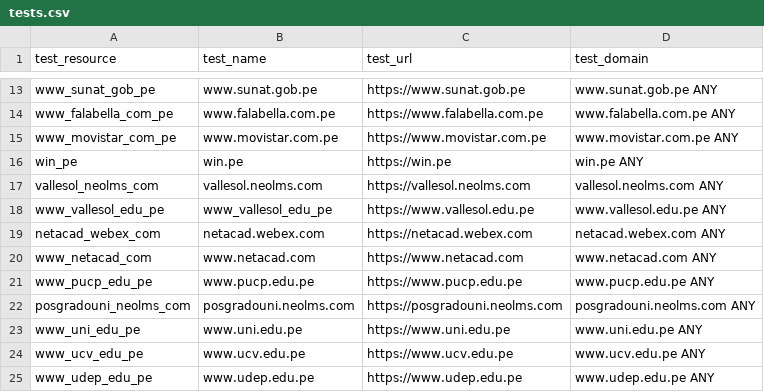
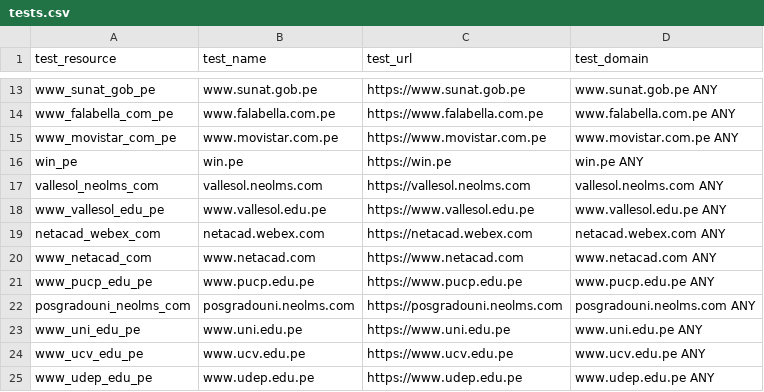
Before and after one commit to ciscoSpeaker/thousandeyes, a CSV file: peruvian/tests.csv, drawn as a sheet; only a part is shown, gaps mark what is left out.

Commit message:
vallesol

```diff
--- a/peruvian/tests.csv
+++ b/peruvian/tests.csv
@@ -17,3 +17,3 @@ test_resource,test_name,test_url,test_domain
 "vallesol_neolms_com","vallesol.neolms.com","https://vallesol.neolms.com","vallesol.neolms.com ANY"
-"www_vallesol_edu_pe","www_vallesol_edu_pe","https://www.vallesol.edu.pe","www.vallesol.edu.pe ANY"
+"www_vallesol_edu_pe","www.vallesol.edu.pe","https://www.vallesol.edu.pe","www.vallesol.edu.pe ANY"
 "netacad_webex_com","netacad.webex.com","https://netacad.webex.com","netacad.webex.com ANY"
```
